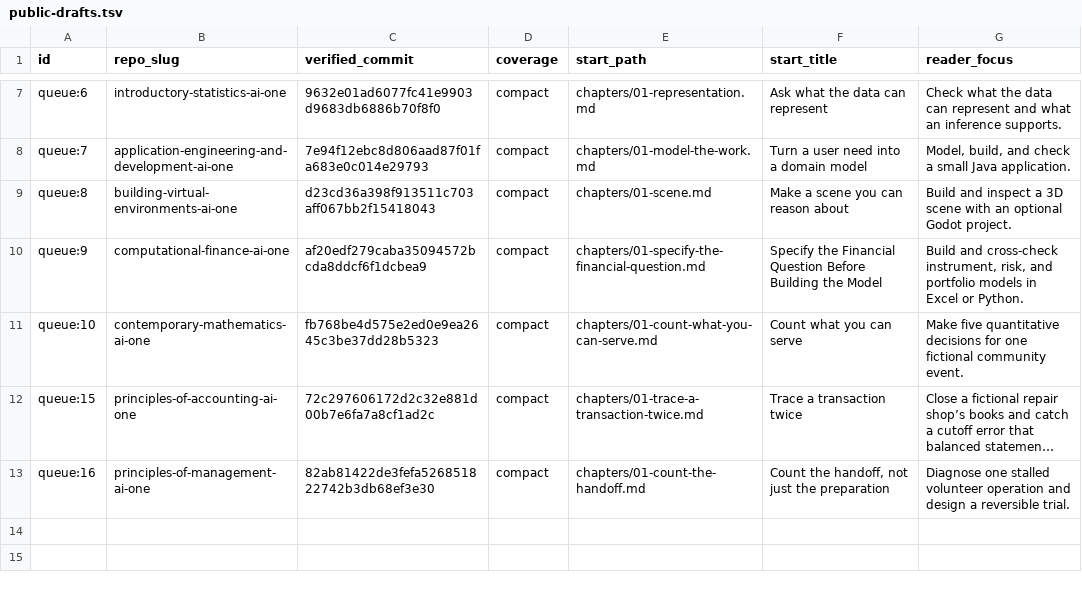
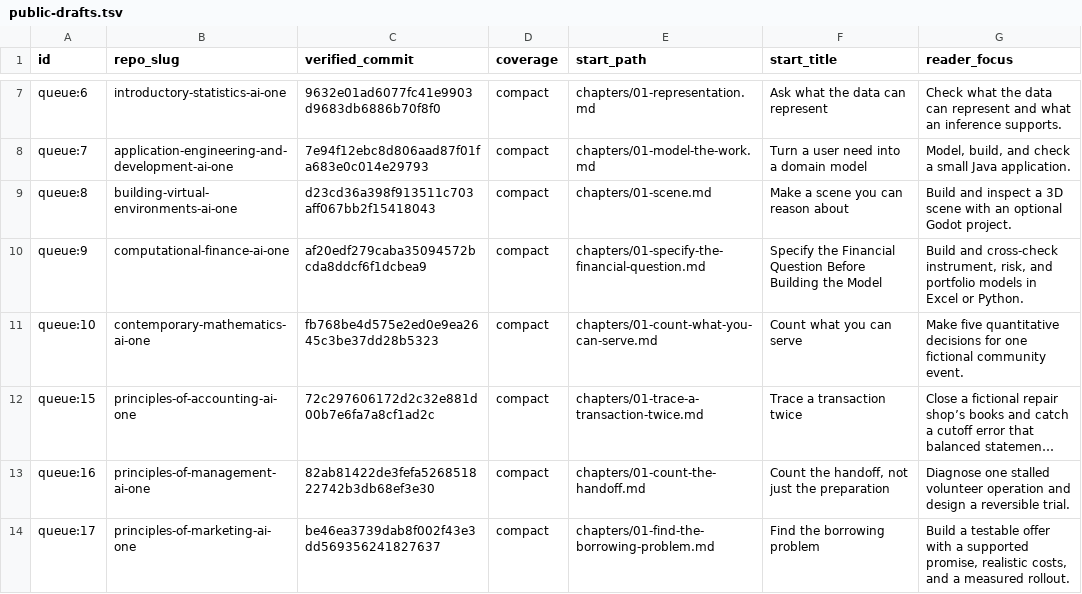
Before and after one commit to nikbearbrown/ai-plus-one-paper, a TSV file: book-queue/public-drafts.tsv, drawn as a sheet; only a part is shown, gaps mark what is left out; long unchanged cells end in …; the diff names each change by its address in the sheet, - before the commit and + after, or states it on an @@ line.

Commit message:
Link verified Principles of Marketing rough draft

```diff
--- a/book-queue/public-drafts.tsv
+++ b/book-queue/public-drafts.tsv
+row 14: queue:17 | principles-of-marketing-ai-one | be46ea3739dab8f002f43e3dd569356241827637 | compact | chapters/01-find-the-borrowing-problem.md | Find the borrowing problem | Build a testable offer with a supported promise, realistic costs, and a measured rollout.
```
Also changed, not shown: 1 other file.
